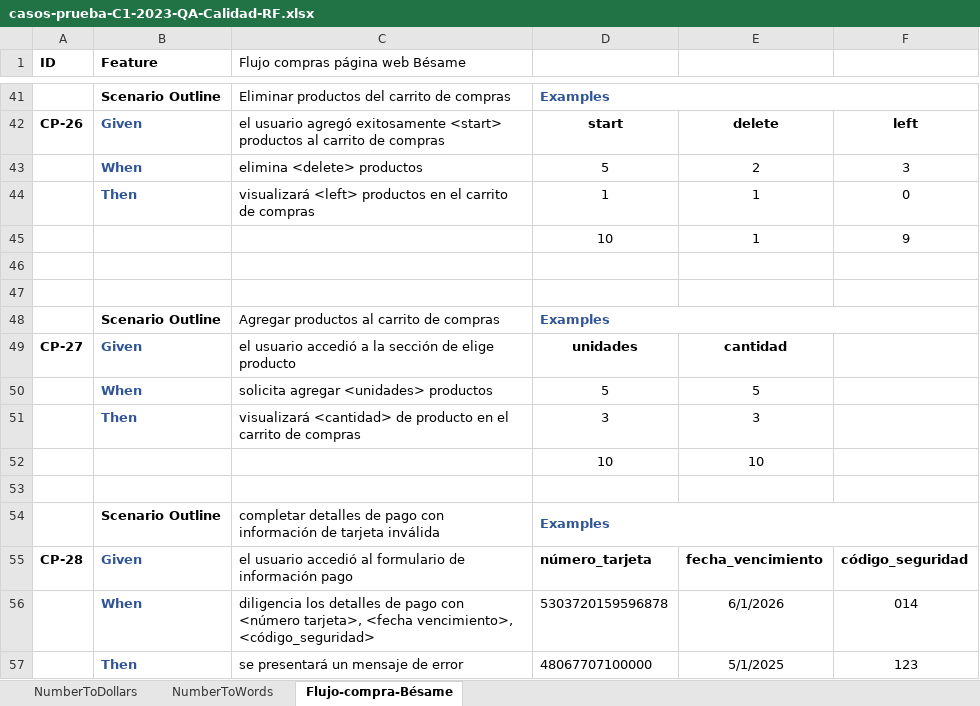
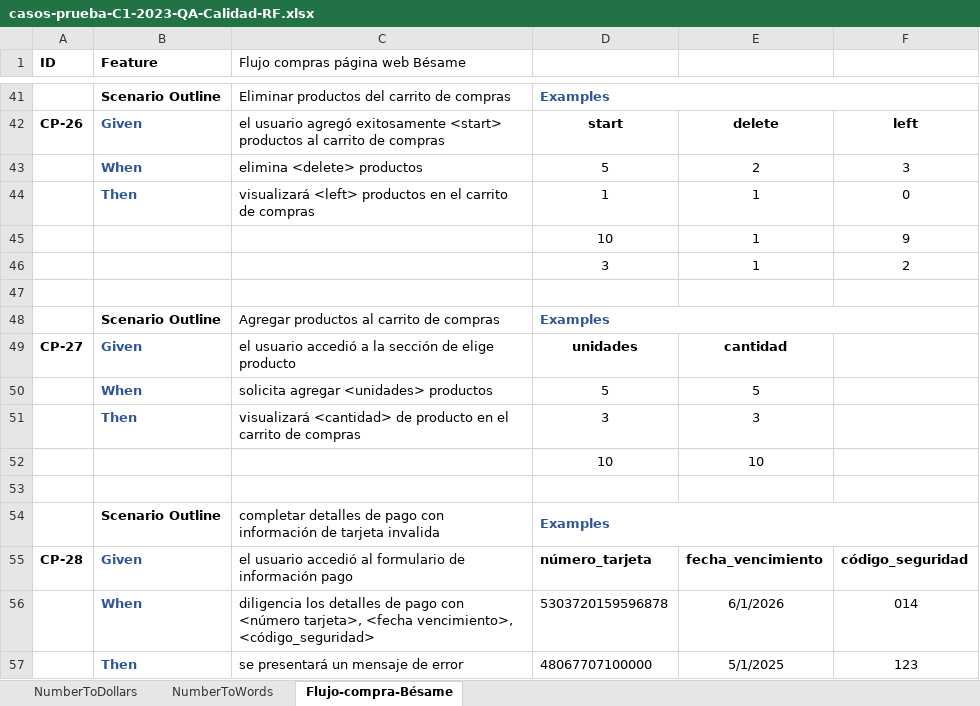
Before and after one commit to training-practice-sofkau/C1-2023-QA-Calidad-RF, an Excel workbook: casos-prueba-C1-2023-QA-Calidad-RF.xlsx, sheet Flujo-compra-Bésame, drawn as a sheet; only a part is shown, gaps mark what is left out; values as stored, in another font and other column widths than the file's, no borders; the diff names each change by its address in the sheet, - before the commit and + after, or states it on an @@ line.

```diff
--- a/casos-prueba-C1-2023-QA-Calidad-RF.xlsx (sheet Flujo-compra-Bésame)
+++ b/casos-prueba-C1-2023-QA-Calidad-RF.xlsx (sheet Flujo-compra-Bésame)
-row 46: (empty)
+row 46:  |  |  | 3 | 1 | 2
-C54 (Flujo compras página web Bésame): …de tarjeta inválida
+C54 (Flujo compras página web Bésame): …de tarjeta invalida
```
Also changed, not shown: sheet NumberToWords.
